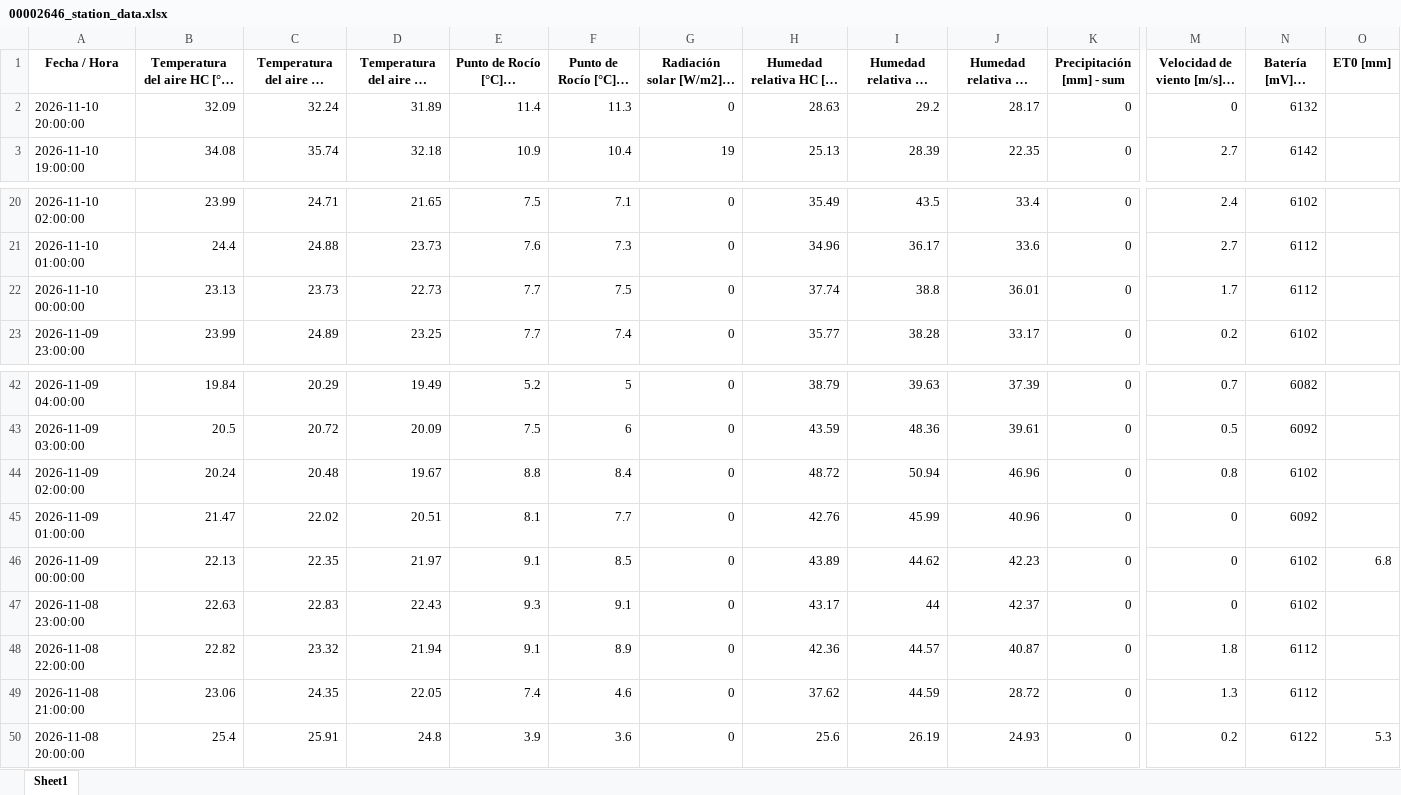
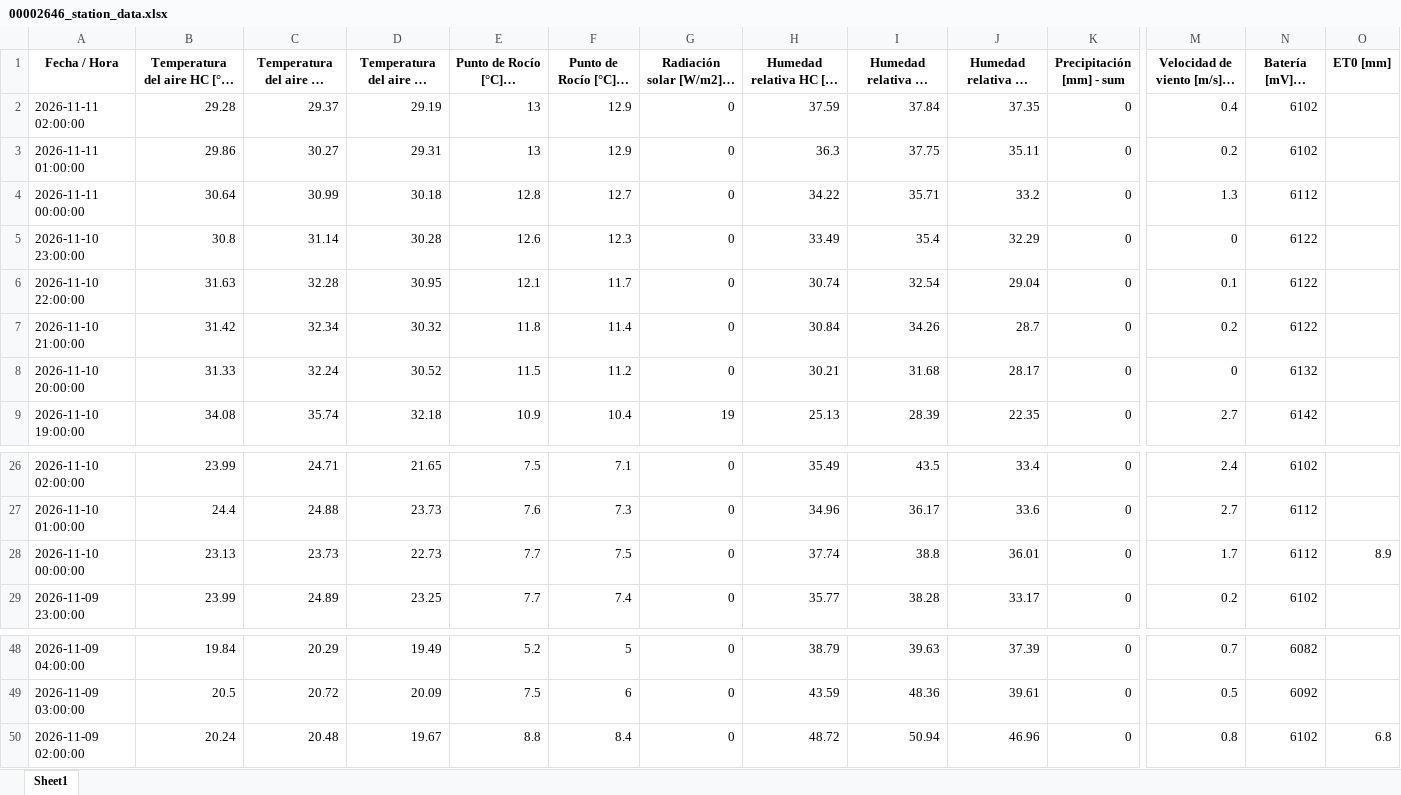
Before and after one commit to intasalta/imetos, an Excel workbook: 00002646_station_data.xlsx, sheet Sheet1, drawn as a sheet; only a part is shown, gaps mark what is left out; long unchanged cells end in …; values as stored, in another font and other column widths than the file's, no borders; removed rows and columns are numbered as before the commit, all else as after; rows hold the shown columns only; the diff names each change by its address in the sheet, - before the commit and + after, or states it on an @@ line.

```diff
--- a/00002646_station_data.xlsx (sheet Sheet1)
+++ b/00002646_station_data.xlsx (sheet Sheet1)
+row 2: 2026-11-11 02:00:00 | 29.28 | 29.37 | 29.19 | 13 | 12.9 | 0 | 37.59 | 37.84 | 37.35 | 0 | 0.4 | 6102
+row 3: 2026-11-11 01:00:00 | 29.86 | 30.27 | 29.31 | 13 | 12.9 | 0 | 36.3 | 37.75 | 35.11 | 0 | 0.2 | 6102
+row 4: 2026-11-11 00:00:00 | 30.64 | 30.99 | 30.18 | 12.8 | 12.7 | 0 | 34.22 | 35.71 | 33.2 | 0 | 1.3 | 6112
+row 5: 2026-11-10 23:00:00 | 30.8 | 31.14 | 30.28 | 12.6 | 12.3 | 0 | 33.49 | 35.4 | 32.29 | 0 | 0 | 6122
+row 6: 2026-11-10 22:00:00 | 31.63 | 32.28 | 30.95 | 12.1 | 11.7 | 0 | 30.74 | 32.54 | 29.04 | 0 | 0.1 | 6122
+row 7: 2026-11-10 21:00:00 | 31.42 | 32.34 | 30.32 | 11.8 | 11.4 | 0 | 30.84 | 34.26 | 28.7 | 0 | 0.2 | 6122
-B8: 32.09
+B8: 31.33
-D8: 31.89
+D8: 30.52
-E8 (Punto de Rocío [°C] - promedio): 11.4
+E8 (Punto de Rocío [°C] - promedio): 11.5
-F8 (Punto de Rocío [°C] - mín): 11.3
+F8 (Punto de Rocío [°C] - mín): 11.2
-H8: 28.63
+H8: 30.21
-I8 (Humedad relativa HC [%] - máx): 29.2
+I8 (Humedad relativa HC [%] - máx): 31.68
-O28 (ET0 [mm]): (empty)
+O28 (ET0 [mm]): 8.9
-O50 (ET0 [mm]): (empty)
+O50 (ET0 [mm]): 6.8
-row 45: 2026-11-09 01:00:00 | 21.47 | 22.02 | 20.51 | 8.1 | 7.7 | 0 | 42.76 | 45.99 | 40.96 | 0 | 0 | 6092
-row 46: 2026-11-09 00:00:00 | 22.13 | 22.35 | 21.97 | 9.1 | 8.5 | 0 | 43.89 | 44.62 | 42.23 | 0 | 0 | 6102 | 6.8
-row 47: 2026-11-08 23:00:00 | 22.63 | 22.83 | 22.43 | 9.3 | 9.1 | 0 | 43.17 | 44 | 42.37 | 0 | 0 | 6102
-row 48: 2026-11-08 22:00:00 | 22.82 | 23.32 | 21.94 | 9.1 | 8.9 | 0 | 42.36 | 44.57 | 40.87 | 0 | 1.8 | 6112
-row 49: 2026-11-08 21:00:00 | 23.06 | 24.35 | 22.05 | 7.4 | 4.6 | 0 | 37.62 | 44.59 | 28.72 | 0 | 1.3 | 6112
-row 50: 2026-11-08 20:00:00 | 25.4 | 25.91 | 24.8 | 3.9 | 3.6 | 0 | 25.6 | 26.19 | 24.93 | 0 | 0.2 | 6122 | 5.3
```
Also changed, not shown: 00002586_station_data.xlsx, 4 other files.
